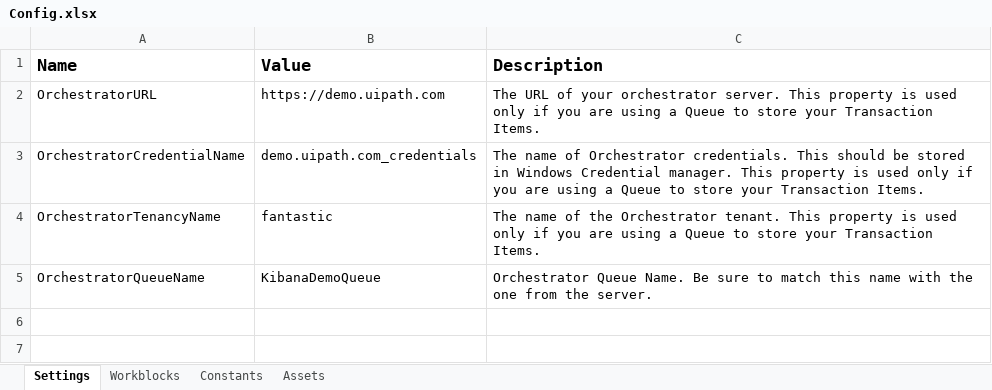
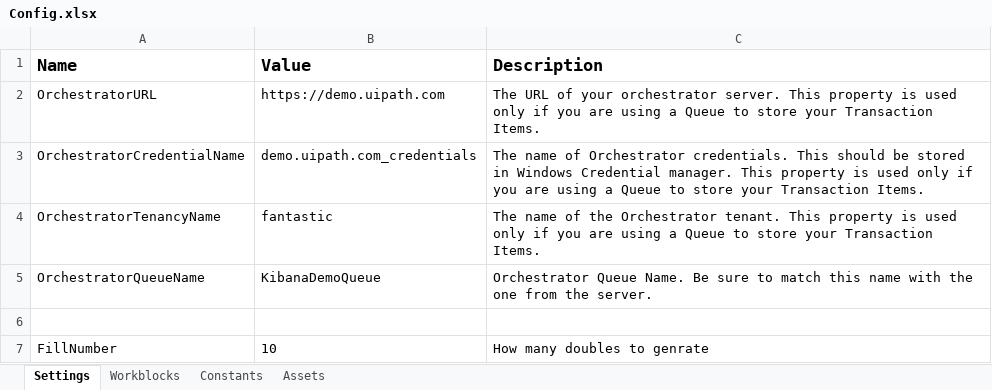
Before and after one commit to mihhdu/Enhanced-REFramework, an Excel workbook: ServicesLayer/FirstRun/Data/Config.xlsx, sheet Settings, drawn as a sheet; values as stored, in another font and other column widths than the file's, no borders; the diff names each change by its address in the sheet, - before the commit and + after, or states it on an @@ line.

Commit message:
Generate a configurable number or doubles

```diff
--- a/ServicesLayer/FirstRun/Data/Config.xlsx (sheet Settings)
+++ b/ServicesLayer/FirstRun/Data/Config.xlsx (sheet Settings)
+row 6: (empty)
+row 7: FillNumber | 10 | How many doubles to genrate
```
Also changed, not shown: Data/Config.xlsx, 1 other file.
